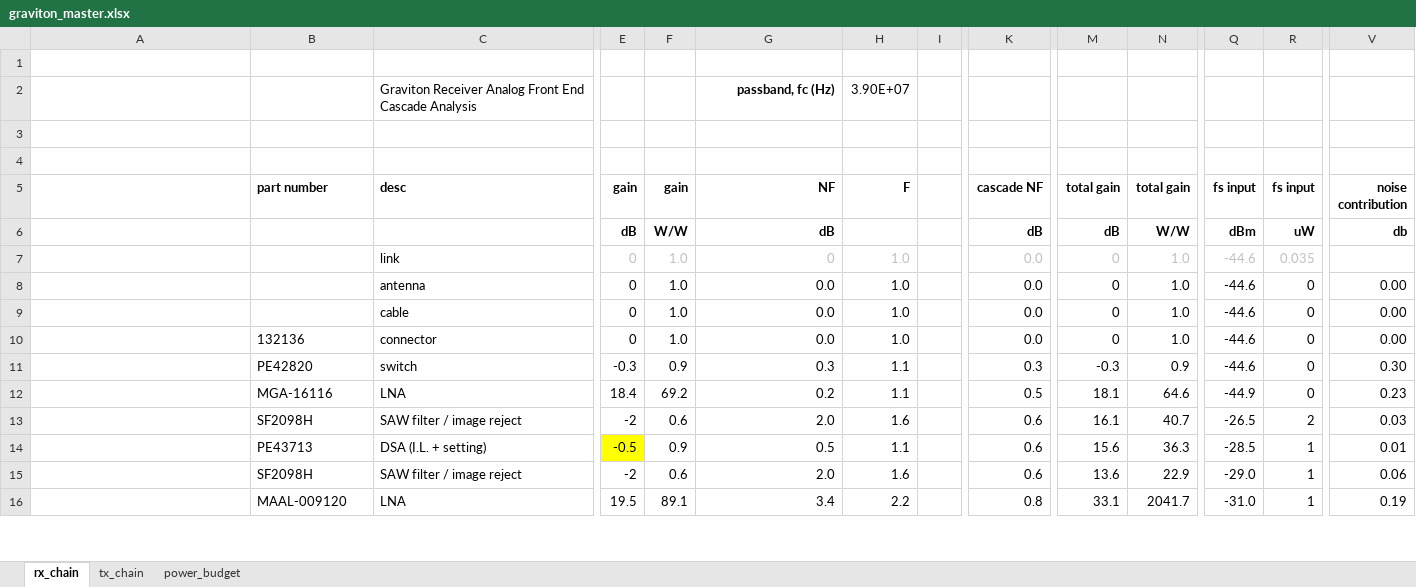
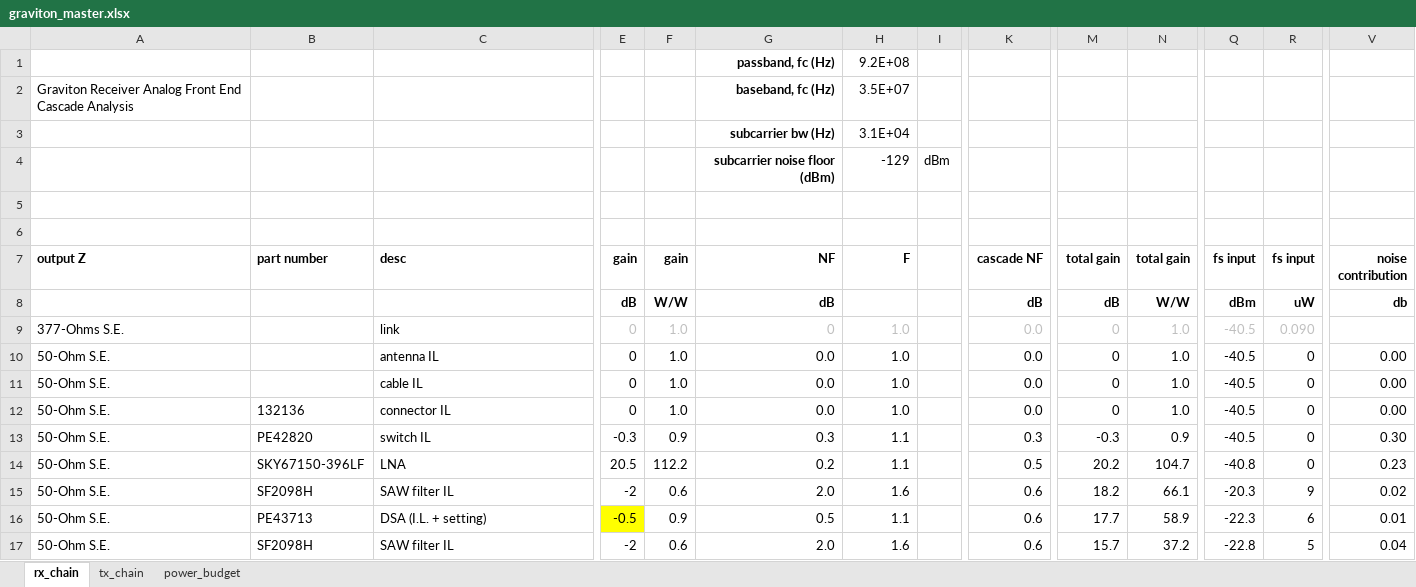
Before and after one commit to siglabsoss/graviton, an Excel workbook: docs/graviton_master.xlsx, sheet rx_chain, drawn as a sheet; only a part is shown, gaps mark what is left out; values as stored, in another font and other column widths than the file's, no borders; charts and pictures and conditional formats not drawn; removed rows and columns are numbered as before the commit, all else as after; rows hold the shown columns only; the diff covers the shown part only; the diff names each change by its address in the sheet, - before the commit and + after, or states it on an @@ line.

```diff
--- a/docs/graviton_master.xlsx (sheet rx_chain)
+++ b/docs/graviton_master.xlsx (sheet rx_chain)
-row 1: (empty)
+row 1:  |  |  |  |  | passband, fc (Hz) | 9.2E+08
-row 2:  |  | Graviton Receiver Analog Front End Cascade Analysis |  |  | passband, fc (Hz) | 3.90E+07
+row 2: Graviton Receiver Analog Front End Cascade Analysis |  |  |  |  | baseband, fc (Hz) | 3.5E+07
+row 3:  |  |  |  |  | subcarrier bw (Hz) | 3.1E+04
+row 4:  |  |  |  |  | subcarrier noise floor (dBm) | -129 | dBm
-A7: (empty)
+A7: output Z
-A9 (output Z): (empty)
+A9 (output Z): 377-Ohms S.E.
-Q9:Q13 (fs input): -44.6
+Q9:Q13 (fs input): -40.5
-R9 (fs input): 0.035
+R9 (fs input): 0.090
-A10:A16 (output Z): (empty)
+A10:A16 (output Z): 50-Ohm S.E.
-C10 (desc): antenna
+C10 (desc): antenna IL
-C11 (desc): cable
+C11 (desc): cable IL
-C12 (desc): connector
+C12 (desc): connector IL
-C13 (desc): switch
+C13 (desc): switch IL
-B14 (part number): MGA-16116
+B14 (part number): SKY67150-396LF
-E14 (gain): 18.4
+E14 (gain): 20.5
-F14 (gain): 69.2
+F14 (gain): 112.2
-M14 (total gain): 18.1
+M14 (total gain): 20.2
-N14 (total gain): 64.6
+N14 (total gain): 104.7
-Q14 (fs input): -44.9
+Q14 (fs input): -40.8
-C15 (desc): SAW filter / image reject
+C15 (desc): SAW filter IL
-M15 (total gain): 16.1
+M15 (total gain): 18.2
-N15 (total gain): 40.7
+N15 (total gain): 66.1
-Q15 (fs input): -26.5
+Q15 (fs input): -20.3
-R15 (fs input): 2
+R15 (fs input): 9
-V15 (noise contribution): 0.03
+V15 (noise contribution): 0.02
-M16 (total gain): 15.6
+M16 (total gain): 17.7
-N16 (total gain): 36.3
+N16 (total gain): 58.9
-Q16 (fs input): -28.5
+Q16 (fs input): -22.3
-R16 (fs input): 1
+R16 (fs input): 6
-row 15:  | SF2098H | SAW filter / image reject | -2 | 0.6 | 2.0 | 1.6 |  | 0.6 | 13.6 | 22.9 | -29.0 | 1 | 0.06
-row 16:  | MAAL-009120 | LNA | 19.5 | 89.1 | 3.4 | 2.2 |  | 0.8 | 33.1 | 2041.7 | -31.0 | 1 | 0.19
+row 17: 50-Ohm S.E. | SF2098H | SAW filter IL | -2 | 0.6 | 2.0 | 1.6 |  | 0.6 | 15.7 | 37.2 | -22.8 | 5 | 0.04
```
Also changed, not shown: 13 added rows, 11 removed rows and 15 edited cells elsewhere in this sheet, sheet tx_chain, formulas that keep their value, charts or pictures, 16 other files.
